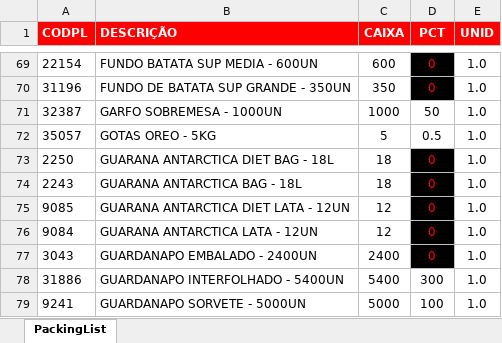
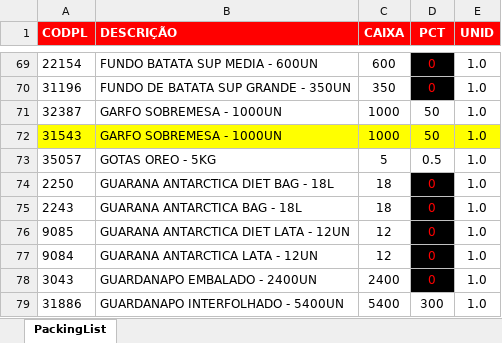
Before and after one commit to joaol-adm/OptiBuy-mpv, an Excel workbook: BKQBF_TAB-5.xlsx, sheet PackingList, drawn as a sheet; only a part is shown, gaps mark what is left out; the shorter side is filled out with more unchanged rows; values as stored, in another font and other column widths than the file's, no borders; the diff names each change by its address in the sheet, - before the commit and + after, or states it on an @@ line.

Commit message:
Add files via upload

```diff
--- a/BKQBF_TAB-5.xlsx (sheet PackingList)
+++ b/BKQBF_TAB-5.xlsx (sheet PackingList)
+row 72: 31543 | GARFO SOBREMESA - 1000UN | 1000 | 50 | 1.0
```
